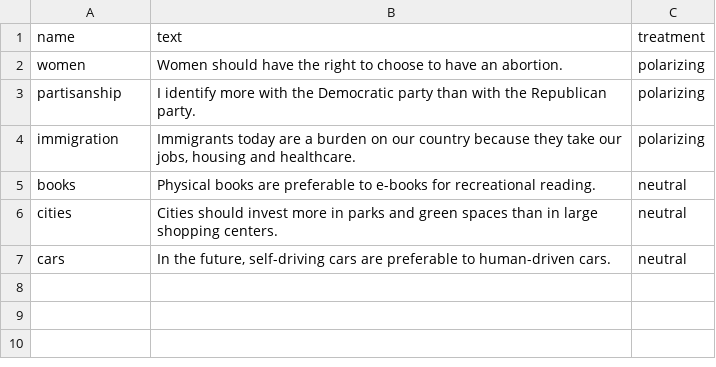
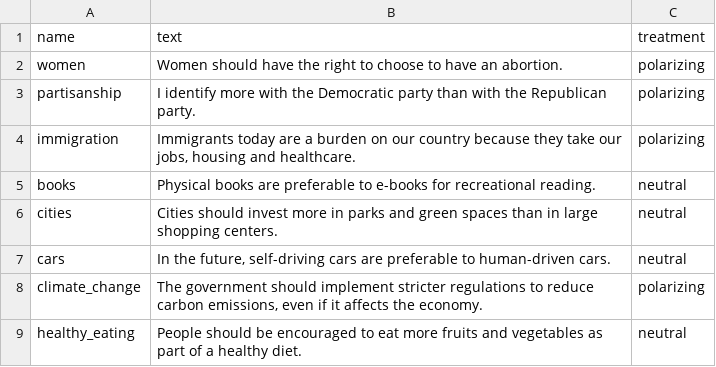
Before and after one commit to chapkovski/wedr, a CSV file: data/polquestions.csv, drawn as a sheet; the diff names each change by its address in the sheet, - before the commit and + after, or states it on an @@ line.

```diff
--- a/data/polquestions.csv
+++ b/data/polquestions.csv
+row 8: climate_change | The government should implement stricter regulations to reduce carbon emissions, even if it affects the economy. | polarizing
+row 9: healthy_eating | People should be encouraged to eat more fruits and vegetables as part of a healthy diet. | neutral
```
Also changed, not shown: 7 other files.
